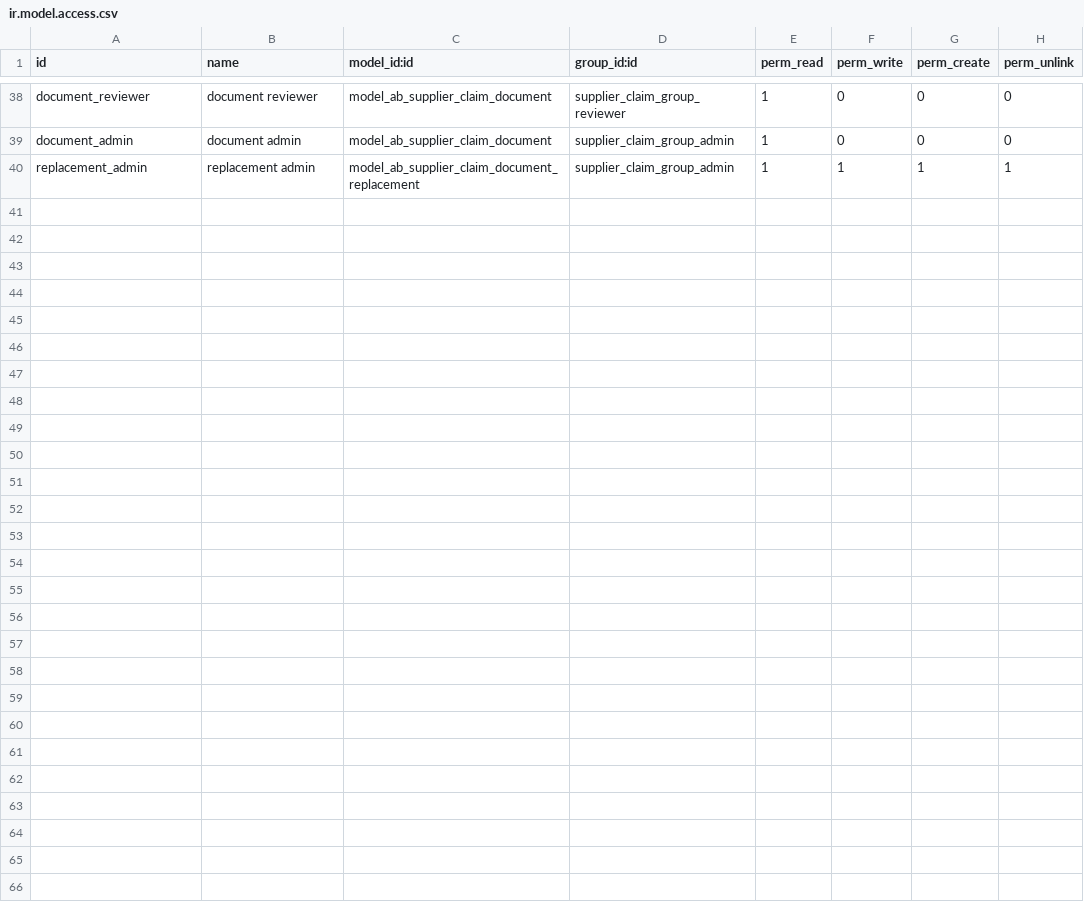
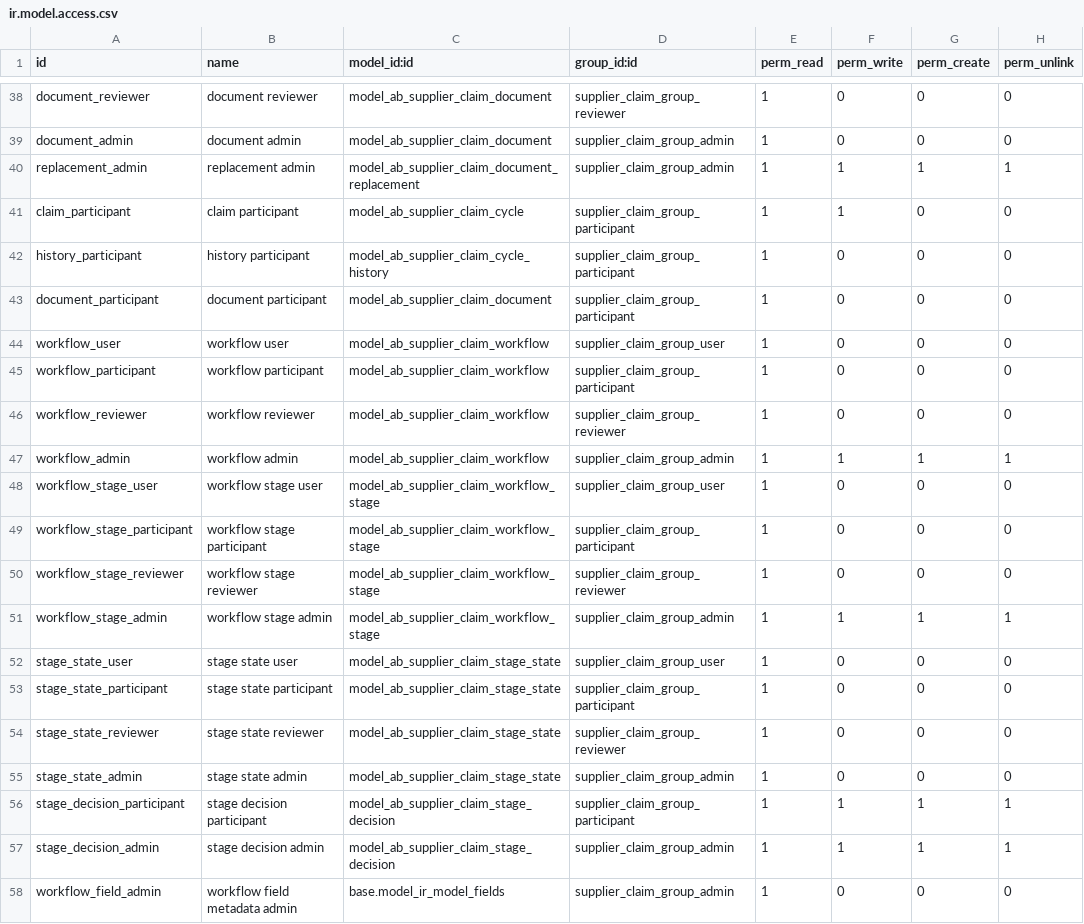
Before and after one commit to abdinpharmacies/hr, a CSV file: ab_supplier_claim_cycle/security/ir.model.access.csv, drawn as a sheet; only a part is shown, gaps mark what is left out; the diff names each change by its address in the sheet, - before the commit and + after, or states it on an @@ line.

Commit message:
ab_supplier_claim_cycle/ REFACTOR build dynamic stages/workflow system
(cherry picked from commit e01ea91269514e90026a605868b9f4be4a8f4fda)

```diff
--- a/ab_supplier_claim_cycle/security/ir.model.access.csv
+++ b/ab_supplier_claim_cycle/security/ir.model.access.csv
+row 41: claim_participant | claim participant | model_ab_supplier_claim_cycle | supplier_claim_group_participant | 1 | 1 | 0 | 0
+row 42: history_participant | history participant | model_ab_supplier_claim_cycle_history | supplier_claim_group_participant | 1 | 0 | 0 | 0
+row 43: document_participant | document participant | model_ab_supplier_claim_document | supplier_claim_group_participant | 1 | 0 | 0 | 0
+row 44: workflow_user | workflow user | model_ab_supplier_claim_workflow | supplier_claim_group_user | 1 | 0 | 0 | 0
+row 45: workflow_participant | workflow participant | model_ab_supplier_claim_workflow | supplier_claim_group_participant | 1 | 0 | 0 | 0
+row 46: workflow_reviewer | workflow reviewer | model_ab_supplier_claim_workflow | supplier_claim_group_reviewer | 1 | 0 | 0 | 0
+row 47: workflow_admin | workflow admin | model_ab_supplier_claim_workflow | supplier_claim_group_admin | 1 | 1 | 1 | 1
+row 48: workflow_stage_user | workflow stage user | model_ab_supplier_claim_workflow_stage | supplier_claim_group_user | 1 | 0 | 0 | 0
+row 49: workflow_stage_participant | workflow stage participant | model_ab_supplier_claim_workflow_stage | supplier_claim_group_participant | 1 | 0 | 0 | 0
+row 50: workflow_stage_reviewer | workflow stage reviewer | model_ab_supplier_claim_workflow_stage | supplier_claim_group_reviewer | 1 | 0 | 0 | 0
+row 51: workflow_stage_admin | workflow stage admin | model_ab_supplier_claim_workflow_stage | supplier_claim_group_admin | 1 | 1 | 1 | 1
+row 52: stage_state_user | stage state user | model_ab_supplier_claim_stage_state | supplier_claim_group_user | 1 | 0 | 0 | 0
+row 53: stage_state_participant | stage state participant | model_ab_supplier_claim_stage_state | supplier_claim_group_participant | 1 | 0 | 0 | 0
+row 54: stage_state_reviewer | stage state reviewer | model_ab_supplier_claim_stage_state | supplier_claim_group_reviewer | 1 | 0 | 0 | 0
+row 55: stage_state_admin | stage state admin | model_ab_supplier_claim_stage_state | supplier_claim_group_admin | 1 | 0 | 0 | 0
+row 56: stage_decision_participant | stage decision participant | model_ab_supplier_claim_stage_decision | supplier_claim_group_participant | 1 | 1 | 1 | 1
+row 57: stage_decision_admin | stage decision admin | model_ab_supplier_claim_stage_decision | supplier_claim_group_admin | 1 | 1 | 1 | 1
+row 58: workflow_field_admin | workflow field metadata admin | base.model_ir_model_fields | supplier_claim_group_admin | 1 | 0 | 0 | 0
```
Also changed, not shown: 22 other files.
